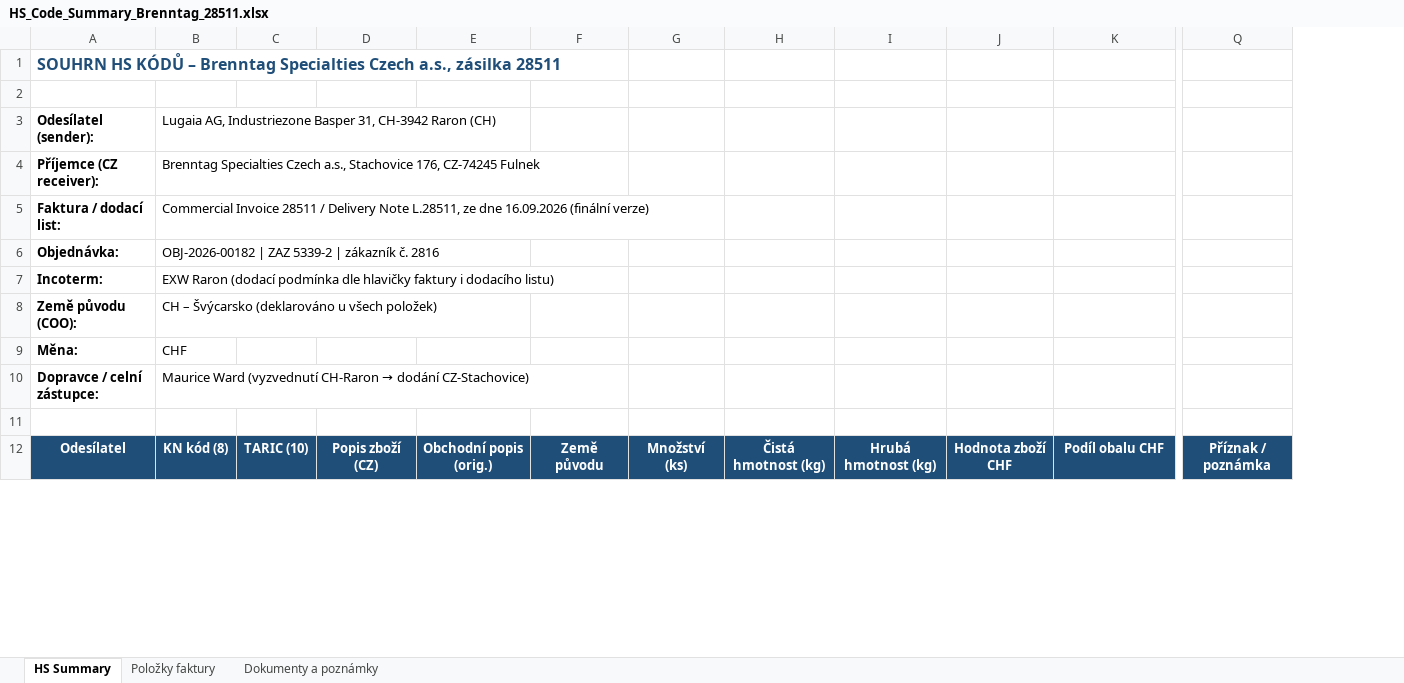
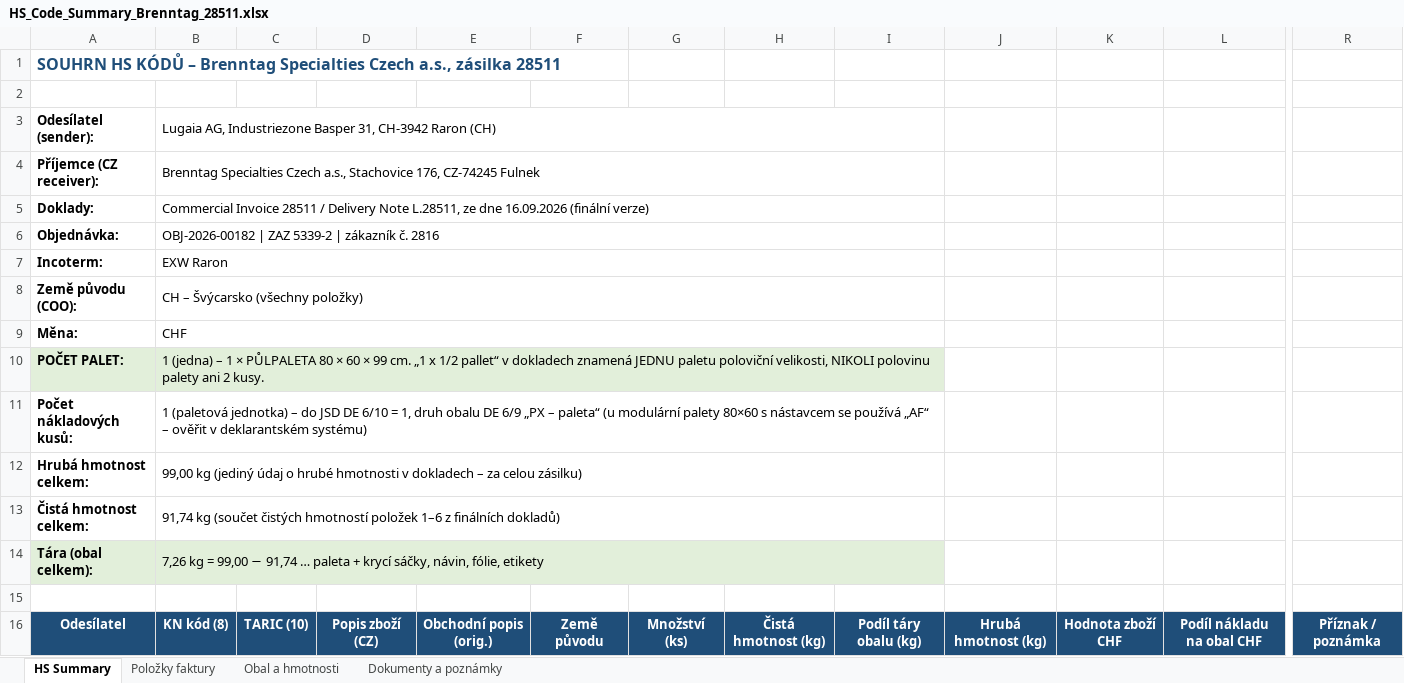
Before and after one commit to Kseni-ia/customs, an Excel workbook: output/HS_Code_Summary_Brenntag_28511.xlsx, sheet HS Summary, drawn as a sheet; only a part is shown, gaps mark what is left out; values as stored, in another font and other column widths than the file's, no borders; removed rows and columns are numbered as before the commit, all else as after; rows hold the shown columns only; the diff covers the shown part only; the diff names each change by its address in the sheet, - before the commit and + after, or states it on an @@ line.

```diff
--- a/output/HS_Code_Summary_Brenntag_28511.xlsx (sheet HS Summary)
+++ b/output/HS_Code_Summary_Brenntag_28511.xlsx (sheet HS Summary)
+sheet tab: Obal a hmotnosti
+column I, row 16: Podíl táry obalu (kg)
-column Q, row 12: Příznak / poznámka
+column R, row 16: Příznak / poznámka
+B3:I3 merged
+B4:I4 merged
-A5: Faktura / dodací list:
+A5: Doklady:
+B5:I5 merged
+B6:I6 merged
-B7: EXW Raron (dodací podmínka dle hlavičky faktury i dodacího listu)
+B7: EXW Raron
+B7:I7 merged
-B8: CH – Švýcarsko (deklarováno u všech položek)
+B8: CH – Švýcarsko (všechny položky)
+B8:I8 merged
+B9:I9 merged
-row 10: Dopravce / celní zástupce: | Maurice Ward (vyzvednutí CH-Raron → dodání CZ-Stachovice)
+row 10: POČET PALET: | 1 (jedna) – 1 × PŮLPALETA 80 × 60 × 99 cm. „1 x 1/2 pallet“ v dokladech znamená JEDNU paletu poloviční velikosti, NIKOLI polovinu palety ani 2 kusy.
+row 11: Počet nákladových kusů: | 1 (paletová jednotka) – do JSD DE 6/10 = 1, druh obalu DE 6/9 „PX – paleta“ (u modulární palety 80×60 s nástavcem se používá „AF“ – ověřit v deklarantském systému)
+row 12: Hrubá hmotnost celkem: | 99,00 kg (jediný údaj o hrubé hmotnosti v dokladech – za celou zásilku)
+row 13: Čistá hmotnost celkem: | 91,74 kg (součet čistých hmotností položek 1–6 z finálních dokladů)
+row 14: Tára (obal celkem): | 7,26 kg = 99,00 − 91,74 … paleta + krycí sáčky, návin, fólie, etikety
-L16: Podíl obalu CHF
+L16: Podíl nákladu na obal CHF
```
Also changed, not shown: 3 added rows, 12 removed rows, 9 edited cells and cell formats elsewhere in this sheet, sheet Dokumenty a poznámky, sheet Položky faktury.
